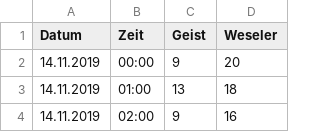
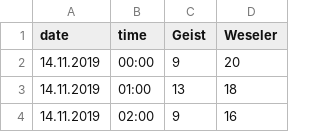
Before and after one commit to KathHv/VisualizingAirQuality, a CSV file: data/lanuv_14Nov_modified.csv, drawn as a sheet; only a part is shown.

Commit message:
station data from 19.12.19

```diff
--- a/data/lanuv_14Nov_modified.csv
+++ b/data/lanuv_14Nov_modified.csv
@@ -1,2 +1,2 @@
-Datum,Zeit,Geist,Weseler
+date,time,Geist,Weseler
 14.11.2019,00:00,9,20
```
Also changed, not shown: 4 other files.
